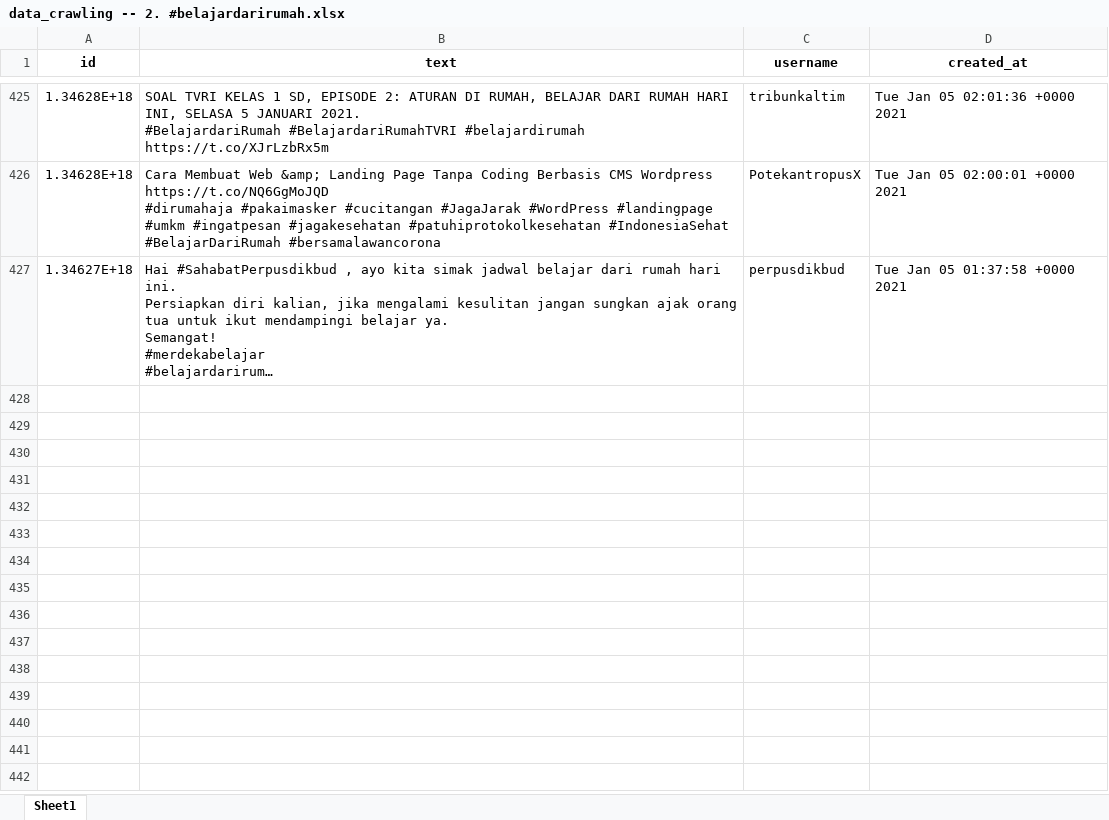
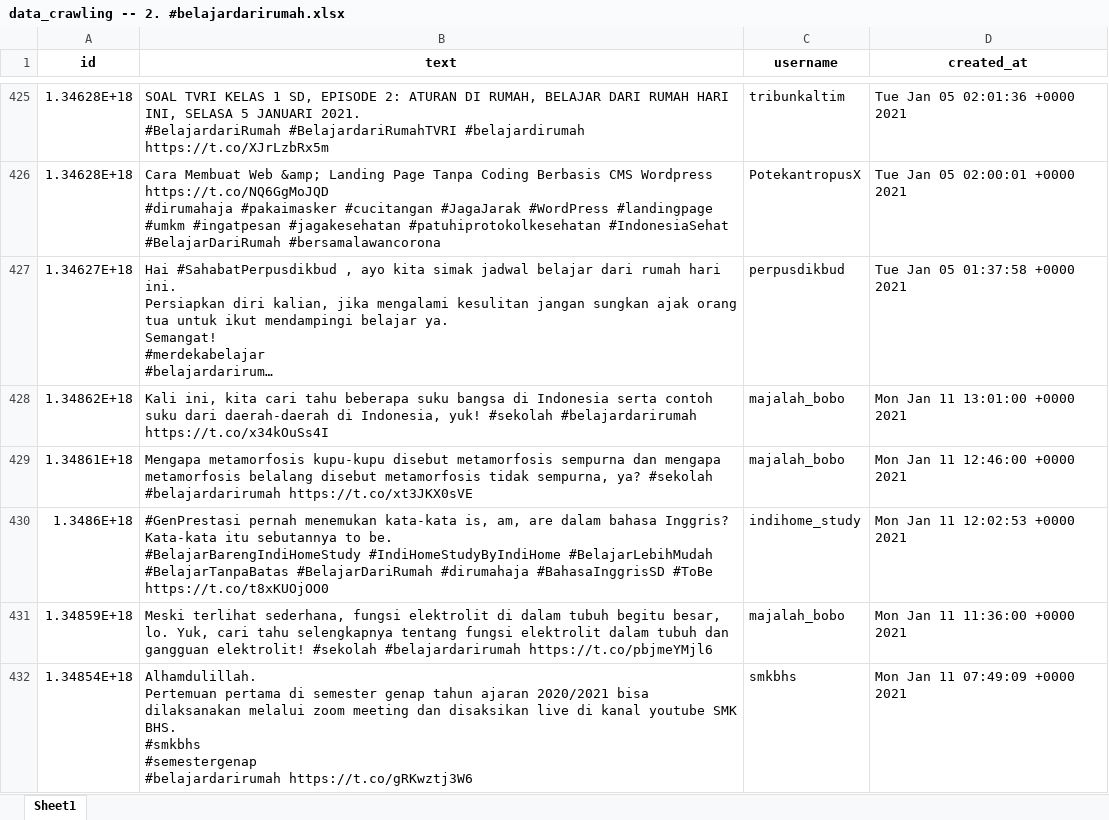
Before and after one commit to muspriandi/TextMining-SentimentAnalysis, an Excel workbook: application/static/excel_data/data_crawling -- 2. #belajardarirumah.xlsx, sheet Sheet1, drawn as a sheet; only a part is shown, gaps mark what is left out; long unchanged cells end in …; values as stored, in another font and other column widths than the file's, no borders; ↵ is a line break in a cell; the diff covers the shown part only; the diff names each change by its address in the sheet, - before the commit and + after, or states it on an @@ line.

```diff
--- a/application/static/excel_data/data_crawling -- 2. #belajardarirumah.xlsx (sheet Sheet1)
+++ b/application/static/excel_data/data_crawling -- 2. #belajardarirumah.xlsx (sheet Sheet1)
+row 428: 1.34862E+18 | Kali ini, kita cari tahu beberapa suku bangsa di Indonesia serta contoh suku dari daerah-daerah di Indonesia, yuk! #sekolah #belajardarirumah https://t.co/x34kOuSs4I | majalah_bobo | Mon Jan 11 13:01:00 +0000 2021
+row 429: 1.34861E+18 | Mengapa metamorfosis kupu-kupu disebut metamorfosis sempurna dan mengapa metamorfosis belalang disebut metamorfosis tidak sempurna, ya? #sekolah #belajardarirumah https://t.co/xt3JKX0sVE | majalah_bobo | Mon Jan 11 12:46:00 +0000 2021
+row 430: 1.3486E+18 | #GenPrestasi pernah menemukan kata-kata is, am, are dalam bahasa Inggris? Kata-kata itu sebutannya to be. ↵ #BelajarBarengIndiHomeStudy #IndiHomeStudyByIndiHome #BelajarLebihMudah #BelajarTanpaBatas #BelajarDariRumah #dirumahaja #BahasaInggrisSD #ToBe https://t.co/t8xKUOjOO0 | indihome_study | Mon Jan 11 12:02:53 +0000 2021
+row 431: 1.34859E+18 | Meski terlihat sederhana, fungsi elektrolit di dalam tubuh begitu besar, lo. Yuk, cari tahu selengkapnya tentang fungsi elektrolit dalam tubuh dan gangguan elektrolit! #sekolah #belajardarirumah https://t.co/pbjmeYMjl6 | majalah_bobo | Mon Jan 11 11:36:00 +0000 2021
+row 432: 1.34854E+18 | Alhamdulillah. ↵ Pertemuan pertama di semester genap tahun ajaran 2020/2021 bisa dilaksanakan melalui zoom meeting dan disaksikan live di kanal youtube SMK BHS. ↵ #smkbhs ↵ #semestergenap ↵ #belajardarirumah https://t.co/gRKwztj3W6 | smkbhs | Mon Jan 11 07:49:09 +0000 2021
```
Also changed, not shown: 32 added rows elsewhere in this sheet, application/static/excel_data/data_crawling -- 1. #belajaronline.xlsx, application/static/excel_data/data_crawling -- 3. #belajardirumah.xlsx, 17 other files.
